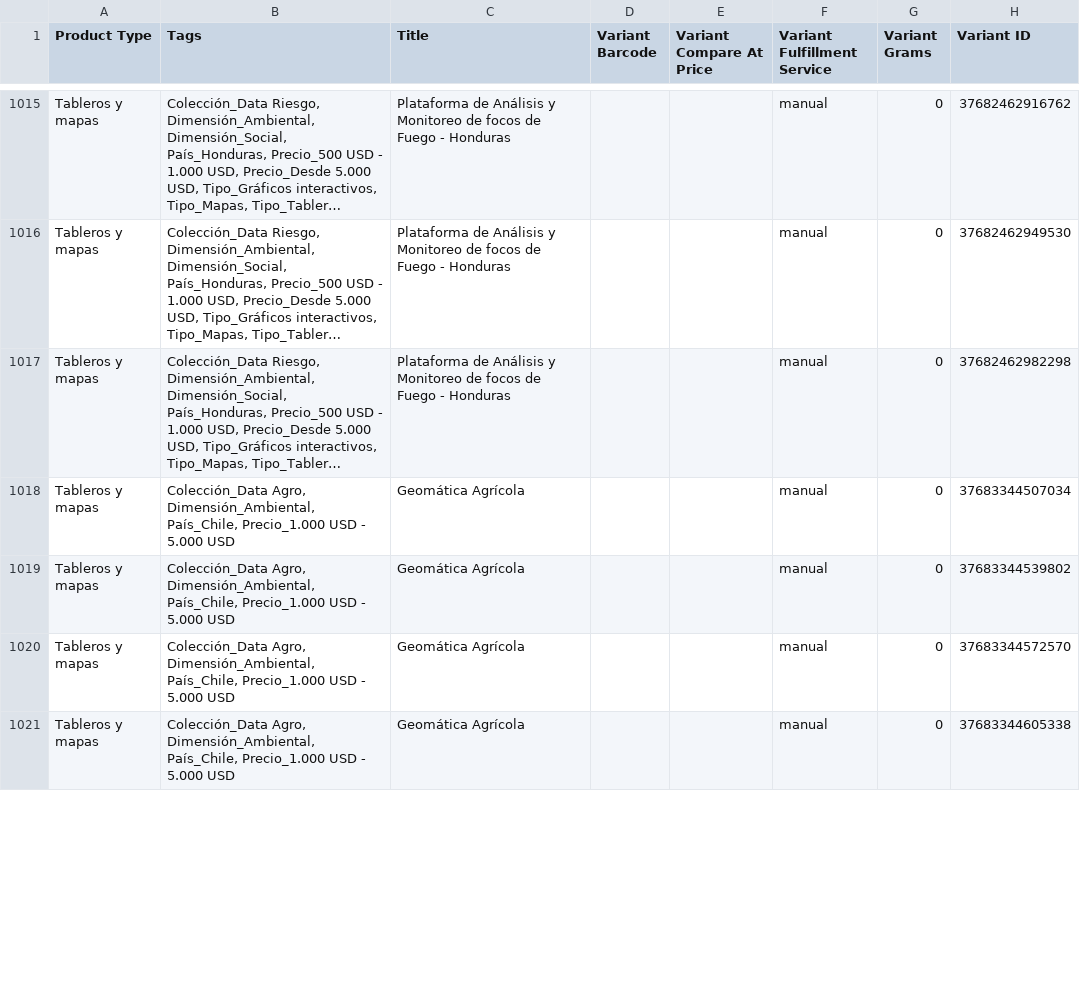
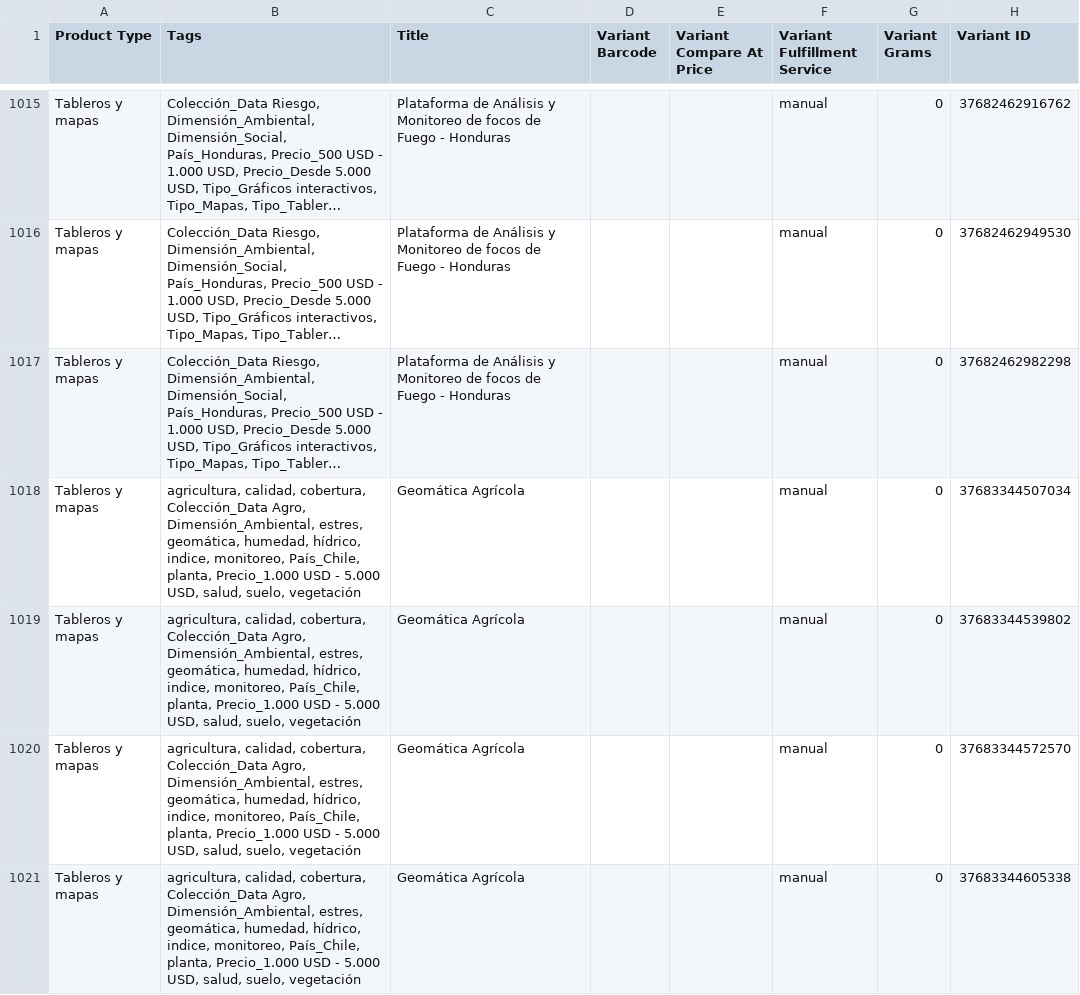
Before and after one commit to Sud-Austral/dropbox_to_github, a CSV file: products.csv, drawn as a sheet; only a part is shown, gaps mark what is left out; long unchanged cells end in …; the diff covers the shown part only; the diff names each change by its address in the sheet, - before the commit and + after, or states it on an @@ line.

```diff
--- a/products.csv
+++ b/products.csv
-B1018:B1021 (Tags): Colección_Data Agro, Dimensión_Ambiental, País_Chile, Precio_1.000 USD - 5.000 USD
+B1018:B1021 (Tags): agricultura, calidad, cobertura, Colección_Data Agro, Dimensión_Ambiental, estres, geomática, humedad, hídrico, indice, monitoreo, País_Chile, planta, Precio_1.000 USD - 5.000 USD, salud, suelo, vegetación
```
Also changed, not shown: 16 edited cells elsewhere in this file, customers.csv, orders.csv.
